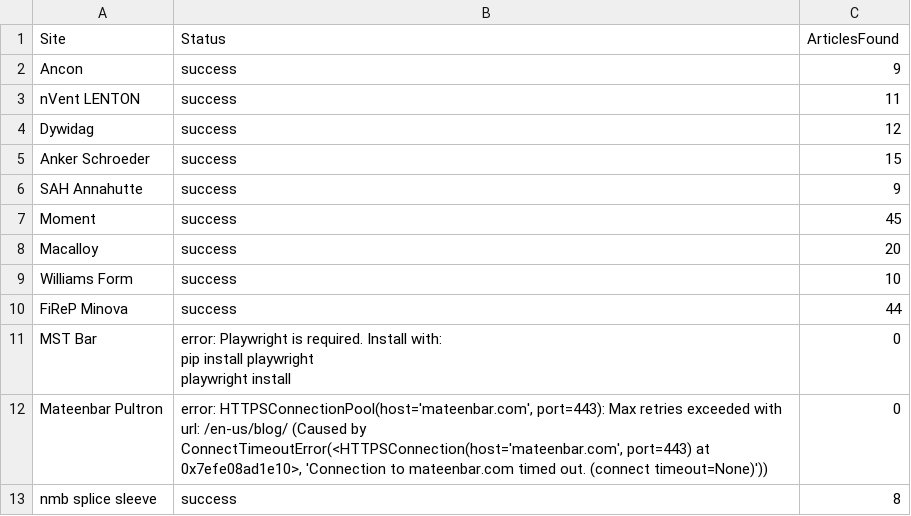
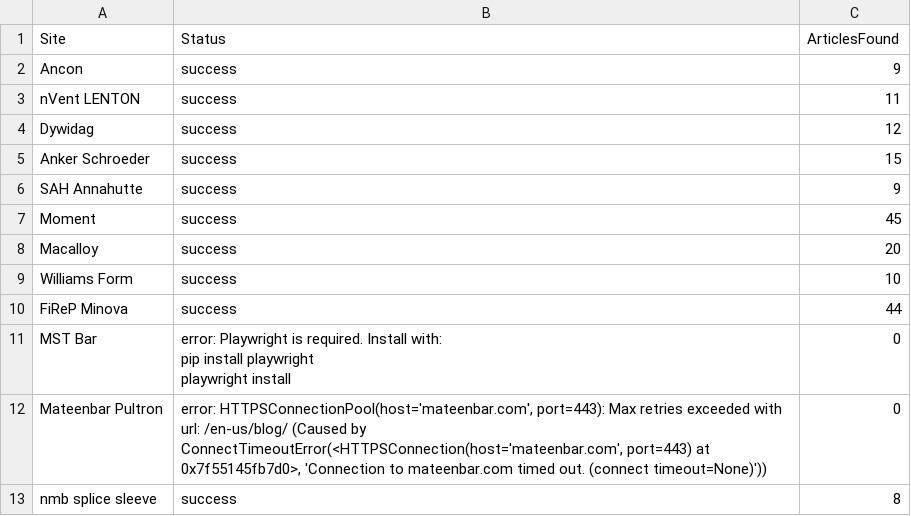
Before and after one commit to jumpbcc158/006gitscrape, a CSV file: scrape_status.csv, drawn as a sheet.

```diff
--- a/scrape_status.csv
+++ b/scrape_status.csv
@@ -13,3 +13,3 @@ MST Bar,"error: Playwright is required. Install with:
   playwright install",0
-Mateenbar Pultron,"error: HTTPSConnectionPool(host='mateenbar.com', port=443): Max retries exceeded with url: /en-us/blog/ (Caused by ConnectTimeoutError(<HTTPSConnection(host='mateenbar.com', port=443) at 0x7efe08ad1e10>, 'Connection to mateenbar.com timed out. (connect timeout=None)'))",0
+Mateenbar Pultron,"error: HTTPSConnectionPool(host='mateenbar.com', port=443): Max retries exceeded with url: /en-us/blog/ (Caused by ConnectTimeoutError(<HTTPSConnection(host='mateenbar.com', port=443) at 0x7f55145fb7d0>, 'Connection to mateenbar.com timed out. (connect timeout=None)'))",0
 nmb splice sleeve,success,8
```
